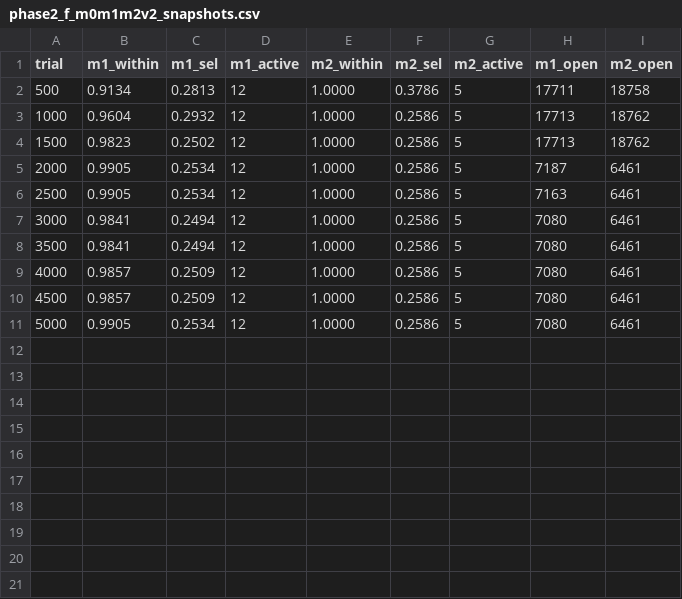
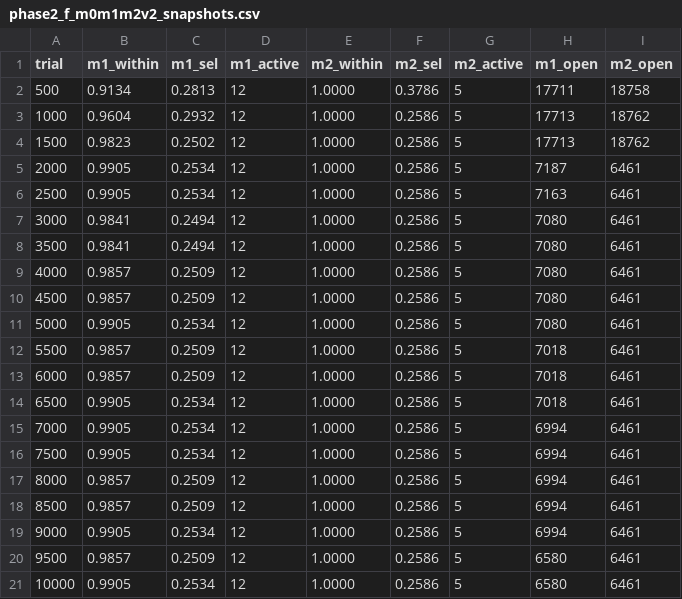
Before and after one commit to vivacchi/drpnn, a CSV file: spiking_brain/phase2_f_m0m1m2v2_snapshots.csv, drawn as a sheet.

Commit message:
M2 B 案 10K 結果 + 標準 M0+M1 5K baseline 比較
B 案 10K 結果 (M0+M1+M2 内部 40→20 収束):
- M1 POST sel=0.253 (within 0.989, active 12/40)
- M2 POST sel=0.259 (within 1.000, active 5/20)
- trial 1000 から 10000 まで完全停止 (固定点ロック)
- 追加 5K 訓練しても変化なし

標準 M0+M1 5K baseline (比較用):
- POST sel=0.389 (within 0.989, active 12/40)
- 5K 段階では B 案と類似の固定点
- 内部 sel=0.309

不可解な乖離:
| 構成              | 5K          | 10K               |
|-------------------|-------------|-------------------|
| 標準 M0+M1 単体   | sel=0.389   | sel=0.795 (既知)  |
| B 案 M0+M1+M2     | M1=0.253    | M1=0.253 (ロック) |

標準は 5K→10K で大ジャンプ (active 12→38)、 B 案は変わらず。
仮説:
1. M2 step が M1 ダイナミクスを撹乱
2. mini-eval パターンが転移を阻害
3. 過去 0.795 結果が現状コードで再現しない (regression)
4. 何らかのコードバグ

次の検証: 標準 M0+M1 10K を現状コードで再現実行中

```diff
--- a/spiking_brain/phase2_f_m0m1m2v2_snapshots.csv
+++ b/spiking_brain/phase2_f_m0m1m2v2_snapshots.csv
@@ -11 +11,11 @@ trial,m1_within,m1_sel,m1_active,m2_within,m2_sel,m2_active,m1_open,m2_open
 5000,0.9905,0.2534,12,1.0000,0.2586,5,7080,6461
+5500,0.9857,0.2509,12,1.0000,0.2586,5,7018,6461
+6000,0.9857,0.2509,12,1.0000,0.2586,5,7018,6461
+6500,0.9905,0.2534,12,1.0000,0.2586,5,7018,6461
+7000,0.9905,0.2534,12,1.0000,0.2586,5,6994,6461
+7500,0.9905,0.2534,12,1.0000,0.2586,5,6994,6461
+8000,0.9857,0.2509,12,1.0000,0.2586,5,6994,6461
+8500,0.9857,0.2509,12,1.0000,0.2586,5,6994,6461
+9000,0.9905,0.2534,12,1.0000,0.2586,5,6994,6461
+9500,0.9857,0.2509,12,1.0000,0.2586,5,6580,6461
+10000,0.9905,0.2534,12,1.0000,0.2586,5,6580,6461
```
Also changed, not shown: 3 other files.
